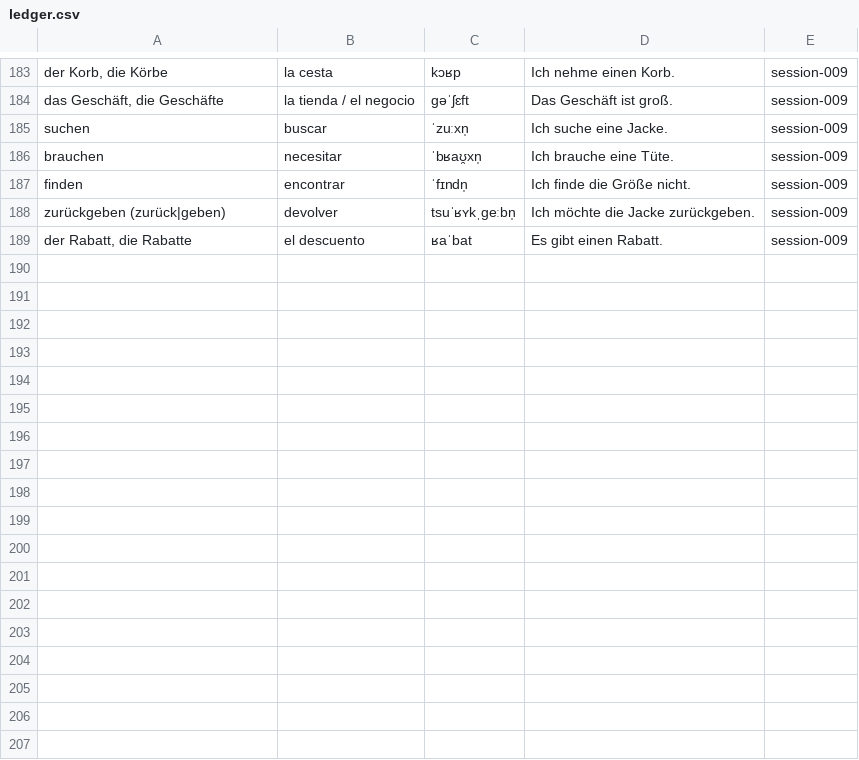
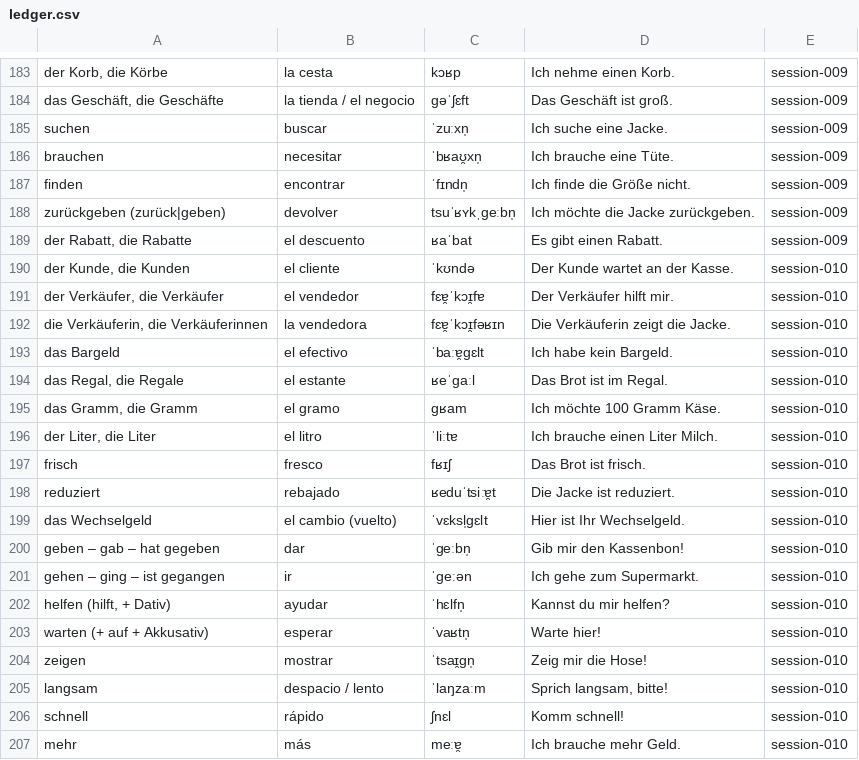
Before and after one commit to sebasfles/language-coach, a CSV file: vocab/ledger.csv, drawn as a sheet; only a part is shown, gaps mark what is left out.

Commit message:
session 010 (lesson generated): imperativo · tema Einkaufen
Gramática A1 #13 (imperativo du/ihr/Sie + sei/seid/seien Sie); primera sesión con slot 03 = lectura + escritura juntas. 18 items de vocab (Einkaufen + alta frecuencia).

```diff
--- a/vocab/ledger.csv
+++ b/vocab/ledger.csv
@@ -189 +189,19 @@ finden,encontrar,ˈfɪndn̩,Ich finde die Größe nicht.,session-009
 "der Rabatt, die Rabatte",el descuento,ʁaˈbat,Es gibt einen Rabatt.,session-009
+"der Kunde, die Kunden",el cliente,ˈkʊndə,Der Kunde wartet an der Kasse.,session-010
+"der Verkäufer, die Verkäufer",el vendedor,fɛɐ̯ˈkɔɪ̯fɐ,Der Verkäufer hilft mir.,session-010
+"die Verkäuferin, die Verkäuferinnen",la vendedora,fɛɐ̯ˈkɔɪ̯fəʁɪn,Die Verkäuferin zeigt die Jacke.,session-010
+das Bargeld,el efectivo,ˈbaːɐ̯ɡɛlt,Ich habe kein Bargeld.,session-010
+"das Regal, die Regale",el estante,ʁeˈɡaːl,Das Brot ist im Regal.,session-010
+"das Gramm, die Gramm",el gramo,ɡʁam,Ich möchte 100 Gramm Käse.,session-010
+"der Liter, die Liter",el litro,ˈliːtɐ,Ich brauche einen Liter Milch.,session-010
+frisch,fresco,fʁɪʃ,Das Brot ist frisch.,session-010
+reduziert,rebajado,ʁeduˈtsiːɐ̯t,Die Jacke ist reduziert.,session-010
+das Wechselgeld,el cambio (vuelto),ˈvɛksl̩ɡɛlt,Hier ist Ihr Wechselgeld.,session-010
+geben – gab – hat gegeben,dar,ˈɡeːbn̩,Gib mir den Kassenbon!,session-010
+gehen – ging – ist gegangen,ir,ˈɡeːən,Ich gehe zum Supermarkt.,session-010
+"helfen (hilft, + Dativ)",ayudar,ˈhɛlfn̩,Kannst du mir helfen?,session-010
+"warten (+ auf + Akkusativ)",esperar,ˈvaʁtn̩,Warte hier!,session-010
+zeigen,mostrar,ˈtsaɪ̯ɡn̩,Zeig mir die Hose!,session-010
+langsam,despacio / lento,ˈlaŋzaːm,"Sprich langsam, bitte!",session-010
+schnell,rápido,ʃnɛl,Komm schnell!,session-010
+mehr,más,meːɐ̯,Ich brauche mehr Geld.,session-010
```
Also changed, not shown: 20 other files.
